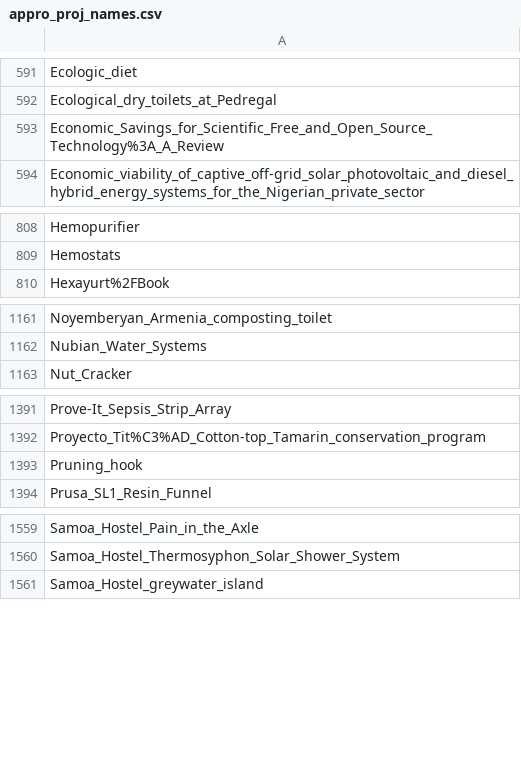
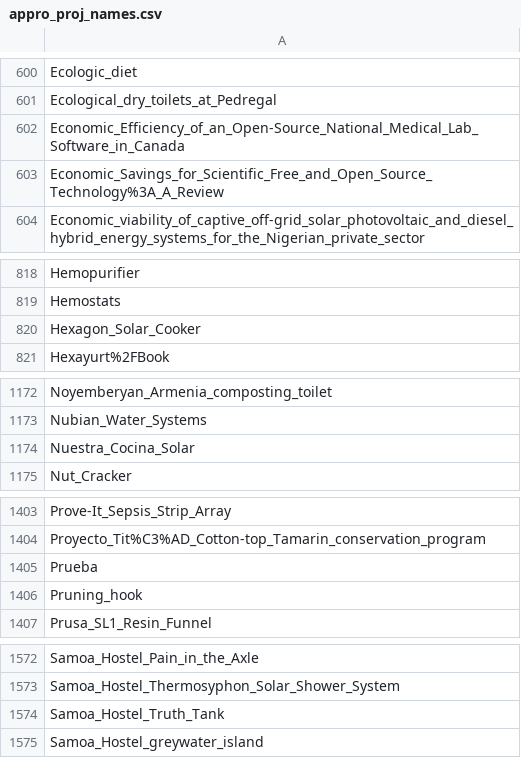
Before and after one commit to OPEN-NEXT/LOSH-Appropedia-Scraper, a CSV file: appro_proj_names.csv, drawn as a sheet; only a part is shown, gaps mark what is left out; the diff covers the shown part only.

```diff
--- a/appro_proj_names.csv
+++ b/appro_proj_names.csv
@@ -592,2 +601,3 @@ Ecologic_diet
 Ecological_dry_toilets_at_Pedregal
+Economic_Efficiency_of_an_Open-Source_National_Medical_Lab_Software_in_Canada
 Economic_Savings_for_Scientific_Free_and_Open_Source_Technology%3A_A_Review
@@ -809,2 +819,3 @@ Hemopurifier
 Hemostats
+Hexagon_Solar_Cooker
 Hexayurt%2FBook
@@ -1162,2 +1173,3 @@ Noyemberyan_Armenia_composting_toilet
 Nubian_Water_Systems
+Nuestra_Cocina_Solar
 Nut_Cracker
@@ -1392,2 +1404,3 @@ Prove-It_Sepsis_Strip_Array
 Proyecto_Tit%C3%AD_Cotton-top_Tamarin_conservation_program
+Prueba
 Pruning_hook
@@ -1560,2 +1573,3 @@ Samoa_Hostel_Pain_in_the_Axle
 Samoa_Hostel_Thermosyphon_Solar_Shower_System
+Samoa_Hostel_Truth_Tank
 Samoa_Hostel_greywater_island
```
Also changed, not shown: 10 added rows elsewhere in this file, appro_yaml_urls.csv, 1 other file.
